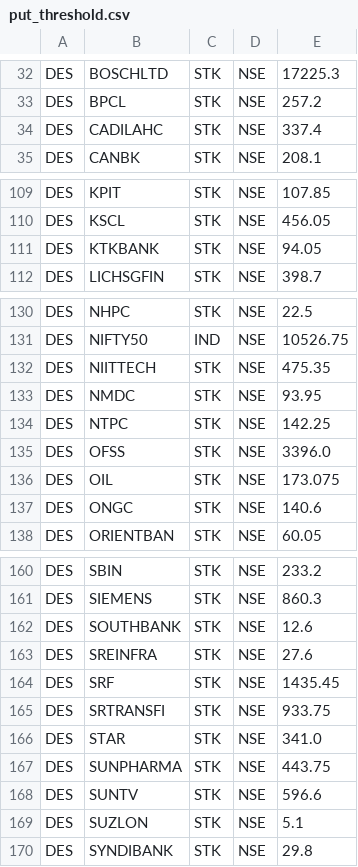
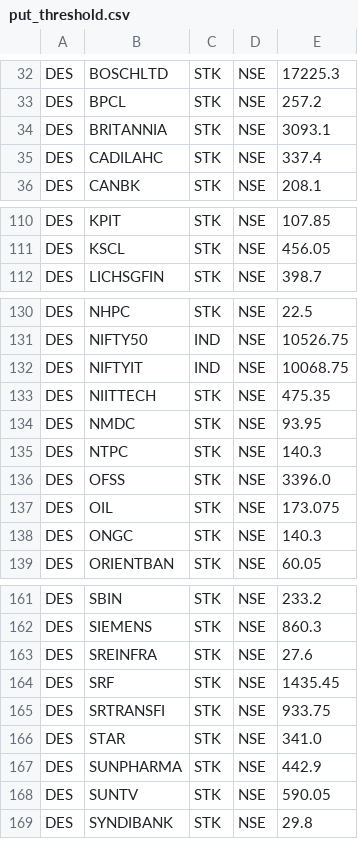
Before and after one commit to reservoirinvest/lab, a CSV file: zdata/put_threshold.csv, drawn as a sheet; only a part is shown, gaps mark what is left out; the diff covers the shown part only.

```diff
--- a/zdata/put_threshold.csv
+++ b/zdata/put_threshold.csv
@@ -33,2 +33,3 @@ DES,BOSCHLTD,STK,NSE,17225.3
 DES,BPCL,STK,NSE,257.2
+DES,BRITANNIA,STK,NSE,3093.1
 DES,CADILAHC,STK,NSE,337.4
@@ -110,3 +111,2 @@ DES,KPIT,STK,NSE,107.85
 DES,KSCL,STK,NSE,456.05
-DES,KTKBANK,STK,NSE,94.05
 DES,LICHSGFIN,STK,NSE,398.7
@@ -131,8 +131,9 @@ DES,NHPC,STK,NSE,22.5
 DES,NIFTY50,IND,NSE,10526.75
+DES,NIFTYIT,IND,NSE,10068.75
 DES,NIITTECH,STK,NSE,475.35
 DES,NMDC,STK,NSE,93.95
-DES,NTPC,STK,NSE,142.25
+DES,NTPC,STK,NSE,140.3
 DES,OFSS,STK,NSE,3396.0
 DES,OIL,STK,NSE,173.075
-DES,ONGC,STK,NSE,140.6
+DES,ONGC,STK,NSE,140.3
 DES,ORIENTBAN,STK,NSE,60.05
@@ -161,3 +162,2 @@ DES,SBIN,STK,NSE,233.2
 DES,SIEMENS,STK,NSE,860.3
-DES,SOUTHBANK,STK,NSE,12.6
 DES,SREINFRA,STK,NSE,27.6
@@ -166,5 +166,4 @@ DES,SRTRANSFI,STK,NSE,933.75
 DES,STAR,STK,NSE,341.0
-DES,SUNPHARMA,STK,NSE,443.75
-DES,SUNTV,STK,NSE,596.6
-DES,SUZLON,STK,NSE,5.1
+DES,SUNPHARMA,STK,NSE,442.9
+DES,SUNTV,STK,NSE,590.05
 DES,SYNDIBANK,STK,NSE,29.8
```
Also changed, not shown: 2 edited cells elsewhere in this file, 17 other files.
